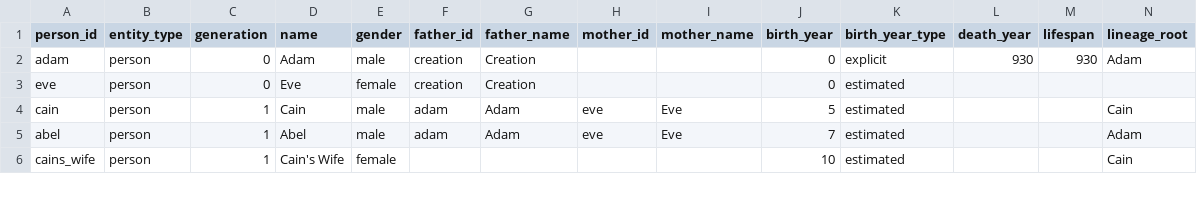
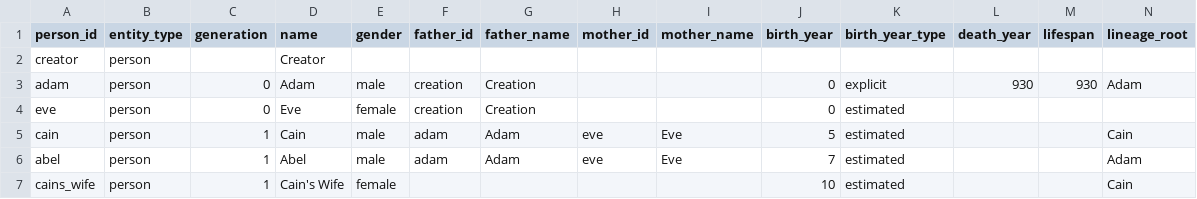
Before and after one commit to chewinga/Bible-Timeline, a CSV file: People.csv, drawn as a sheet; only a part is shown; rows hold the shown columns only; the diff names each change by its address in the sheet, - before the commit and + after, or states it on an @@ line.

Commit message:
Update People.csv

```diff
--- a/People.csv
+++ b/People.csv
+row 2: creator | person |  | Creator
```
